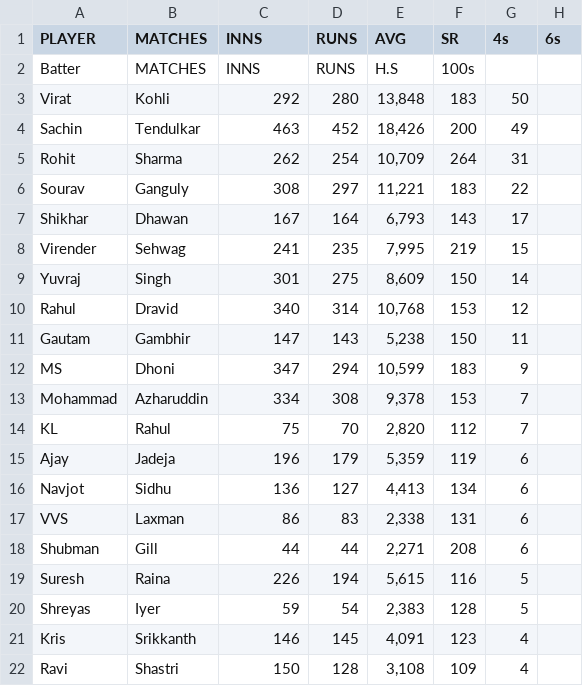
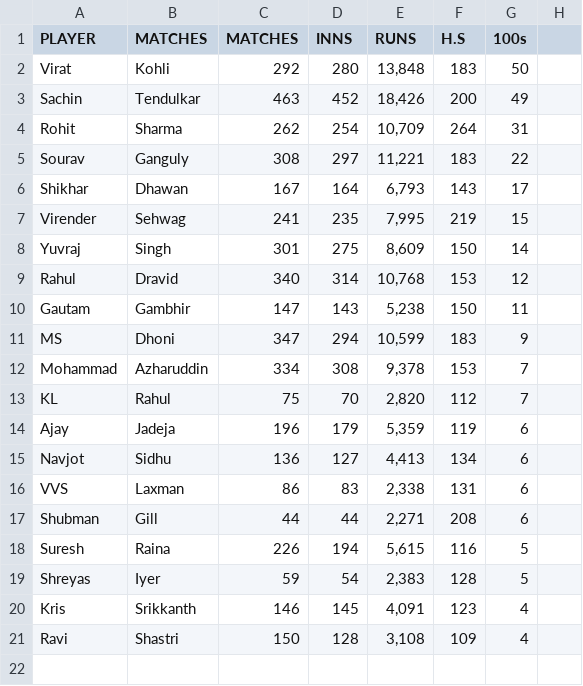
Before and after one commit to nitin35byte/python_and_selenium_practise, a CSV file: crickbuzz/Most_Hundred/odi_most_hundred.csv, drawn as a sheet.

```diff
--- a/crickbuzz/Most_Hundred/odi_most_hundred.csv
+++ b/crickbuzz/Most_Hundred/odi_most_hundred.csv
@@ -1,3 +1,2 @@
-PLAYER,MATCHES,INNS,RUNS,AVG,SR,4s,6s
-Batter,MATCHES,INNS,RUNS,H.S,100s
+PLAYER,MATCHES,MATCHES,INNS,RUNS,H.S,100s
 Virat,Kohli,292,280,"13,848",183,50
```
Also changed, not shown: 32 other files.
